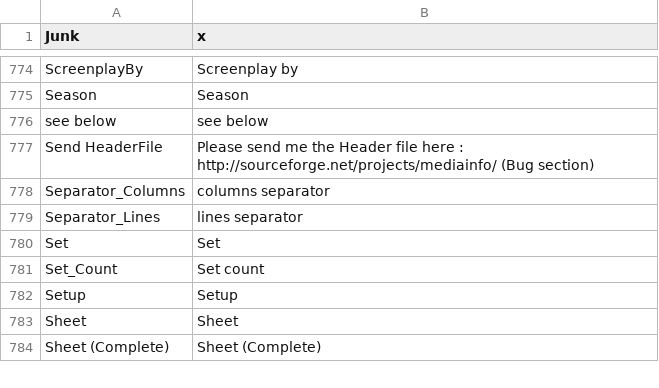
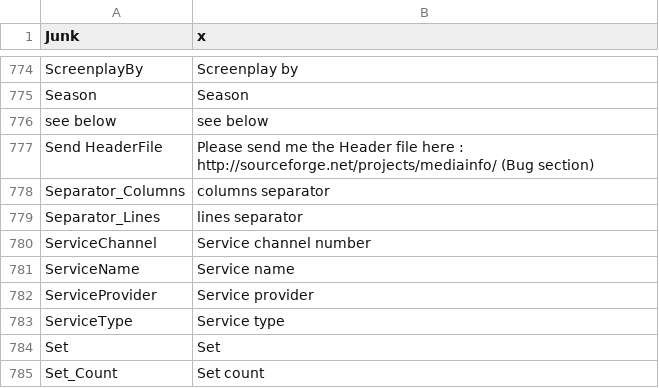
Before and after one commit to mediatest/mediatestLib, a CSV file: Source/Ressource/Text/Language/DefaultLanguage.csv, drawn as a sheet; only a part is shown, gaps mark what is left out; the shorter side is filled out with more unchanged rows.

```diff
--- a/Source/Ressource/Text/Language/DefaultLanguage.csv
+++ b/Source/Ressource/Text/Language/DefaultLanguage.csv
@@ -779,2 +779,6 @@ Separator_Columns;columns separator
 Separator_Lines;lines separator
+ServiceChannel;Service channel number
+ServiceName;Service name
+ServiceProvider;Service provider
+ServiceType;Service type
 Set;Set
```
Also changed, not shown: Source/Ressource/Text/Stream/General.csv, Source/Ressource/Text/Stream/Menu.csv, 5 other files.
